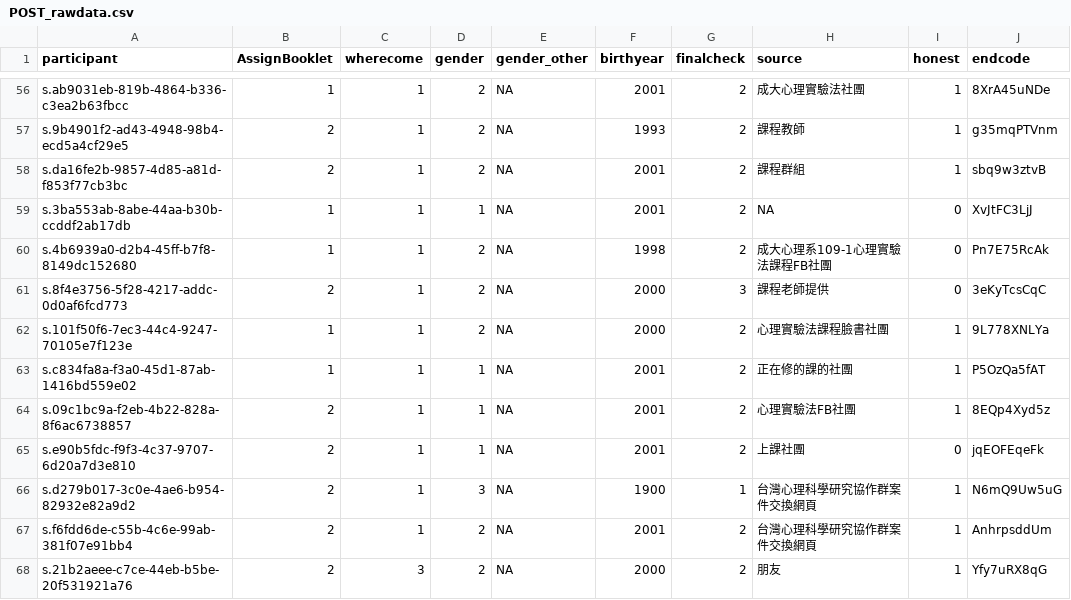
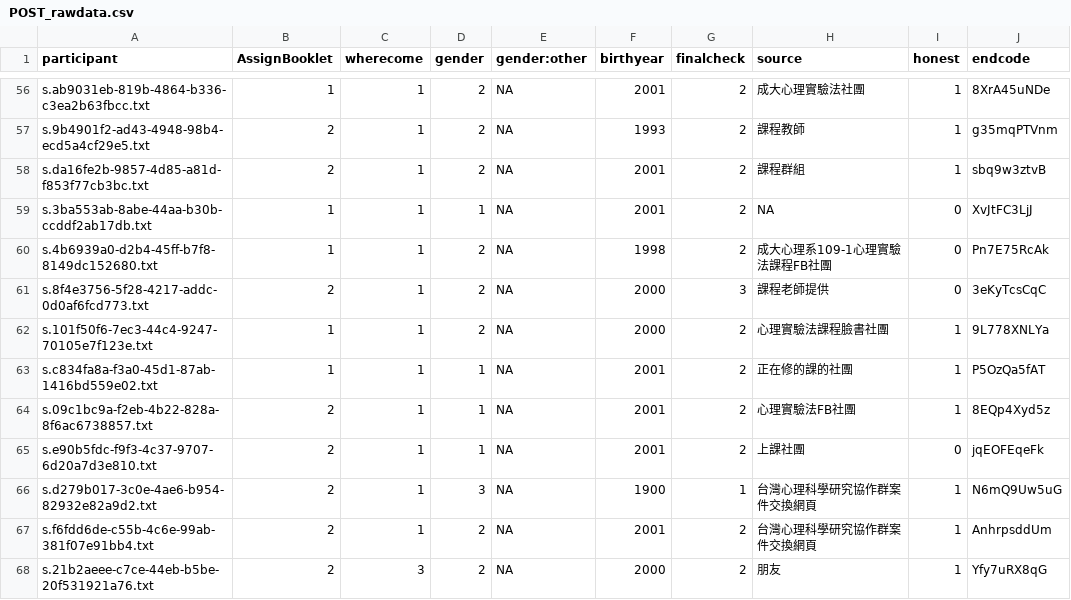
Before and after one commit to SCgeeker/MW_Project, a CSV file: POST_rawdata.csv, drawn as a sheet; only a part is shown, gaps mark what is left out; the diff covers the shown part only; the diff names each change by its address in the sheet, - before the commit and + after, or states it on an @@ line.

```diff
--- a/POST_rawdata.csv
+++ b/POST_rawdata.csv
-E1: gender_other
+E1: gender:other
-A56 (participant): s.ab9031eb-819b-4864-b336-c3ea2b63fbcc
+A56 (participant): s.ab9031eb-819b-4864-b336-c3ea2b63fbcc.txt
-A57 (participant): s.9b4901f2-ad43-4948-98b4-ecd5a4cf29e5
+A57 (participant): s.9b4901f2-ad43-4948-98b4-ecd5a4cf29e5.txt
-A58 (participant): s.da16fe2b-9857-4d85-a81d-f853f77cb3bc
+A58 (participant): s.da16fe2b-9857-4d85-a81d-f853f77cb3bc.txt
-A59 (participant): s.3ba553ab-8abe-44aa-b30b-ccddf2ab17db
+A59 (participant): s.3ba553ab-8abe-44aa-b30b-ccddf2ab17db.txt
-A60 (participant): s.4b6939a0-d2b4-45ff-b7f8-8149dc152680
+A60 (participant): s.4b6939a0-d2b4-45ff-b7f8-8149dc152680.txt
-A61 (participant): s.8f4e3756-5f28-4217-addc-0d0af6fcd773
+A61 (participant): s.8f4e3756-5f28-4217-addc-0d0af6fcd773.txt
-A62 (participant): s.101f50f6-7ec3-44c4-9247-70105e7f123e
+A62 (participant): s.101f50f6-7ec3-44c4-9247-70105e7f123e.txt
-A63 (participant): s.c834fa8a-f3a0-45d1-87ab-1416bd559e02
+A63 (participant): s.c834fa8a-f3a0-45d1-87ab-1416bd559e02.txt
-A64 (participant): s.09c1bc9a-f2eb-4b22-828a-8f6ac6738857
+A64 (participant): s.09c1bc9a-f2eb-4b22-828a-8f6ac6738857.txt
-A65 (participant): s.e90b5fdc-f9f3-4c37-9707-6d20a7d3e810
+A65 (participant): s.e90b5fdc-f9f3-4c37-9707-6d20a7d3e810.txt
-A66 (participant): s.d279b017-3c0e-4ae6-b954-82932e82a9d2
+A66 (participant): s.d279b017-3c0e-4ae6-b954-82932e82a9d2.txt
-A67 (participant): s.f6fdd6de-c55b-4c6e-99ab-381f07e91bb4
+A67 (participant): s.f6fdd6de-c55b-4c6e-99ab-381f07e91bb4.txt
-A68 (participant): s.21b2aeee-c7ce-44eb-b5be-20f531921a76
+A68 (participant): s.21b2aeee-c7ce-44eb-b5be-20f531921a76.txt
```
Also changed, not shown: 66 edited cells elsewhere in this file, Compre_rawdata.csv, 17 other files.
